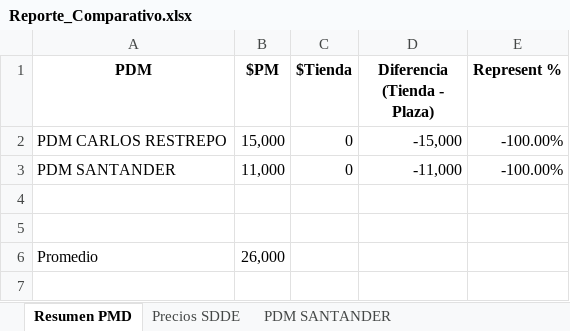
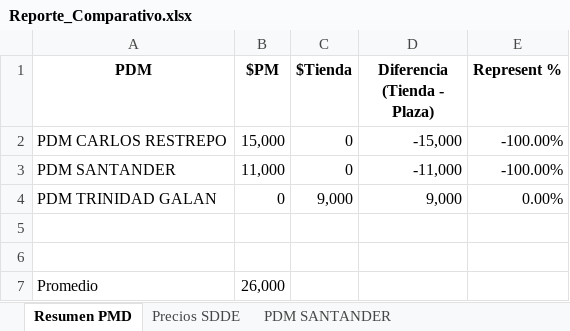
Before and after one commit to plazamercado/Proyecto_Plazas_De_Mercado, an Excel workbook: Reporte_Comparativo.xlsx, sheet Resumen PMD, drawn as a sheet; values as stored, in another font and other column widths than the file's, no borders; the diff names each change by its address in the sheet, - before the commit and + after, or states it on an @@ line.

```diff
--- a/Reporte_Comparativo.xlsx (sheet Resumen PMD)
+++ b/Reporte_Comparativo.xlsx (sheet Resumen PMD)
+row 4: PDM TRINIDAD GALAN | 0 | 9,000 | 9,000 | 0.00%
```
Also changed, not shown: sheet Precios SDDE, other sheet tabs.
